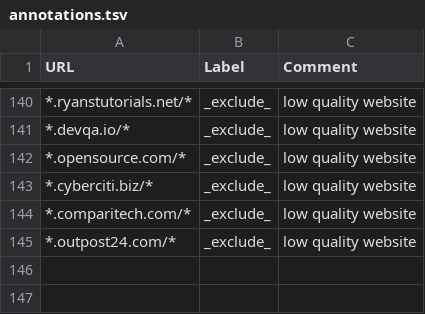
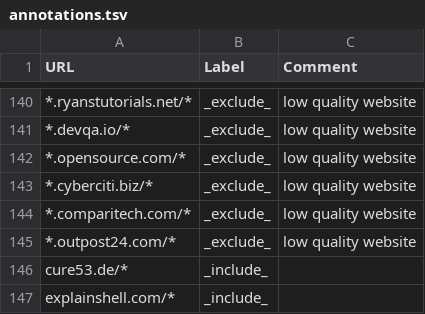
Before and after one commit to simonuvarov/cse, a TSV file: annotations.tsv, drawn as a sheet; only a part is shown, gaps mark what is left out; the diff names each change by its address in the sheet, - before the commit and + after, or states it on an @@ line.

Commit message:
add new sites

```diff
--- a/annotations.tsv
+++ b/annotations.tsv
+row 146: cure53.de/* | _include_
+row 147: explainshell.com/* | _include_
```
